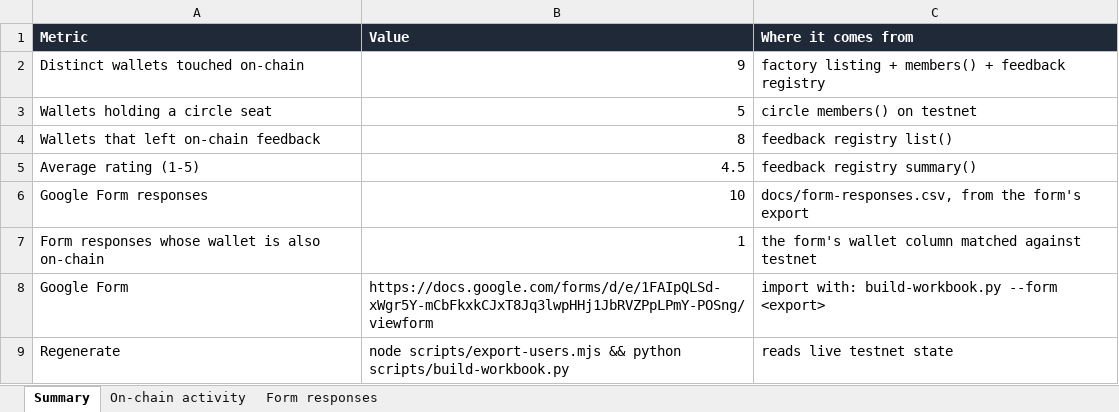
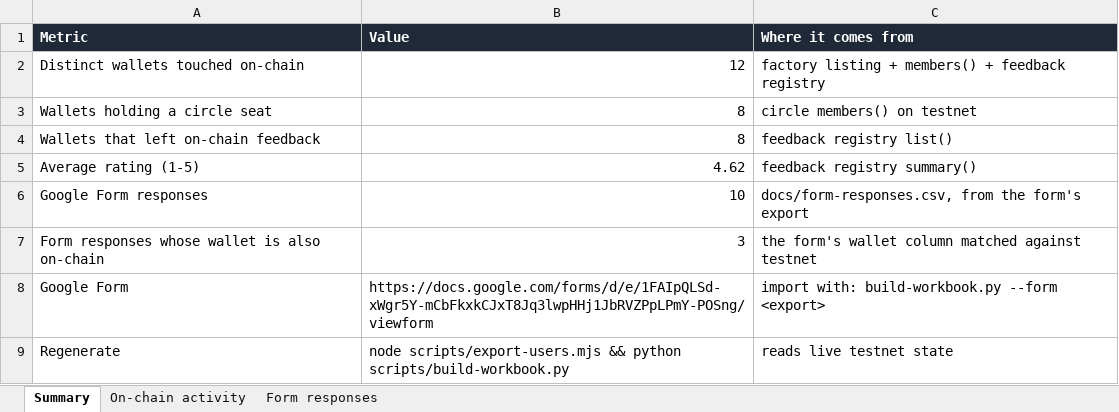
Before and after one commit to itsGrizAi/sandoq, an Excel workbook: docs/user-feedback.xlsx, sheet Summary, drawn as a sheet; values as stored, in another font and other column widths than the file's, no borders; the diff names each change by its address in the sheet, - before the commit and + after, or states it on an @@ line.

```diff
--- a/docs/user-feedback.xlsx (sheet Summary)
+++ b/docs/user-feedback.xlsx (sheet Summary)
-B2 (Value): 9
+B2 (Value): 12
-B3 (Value): 5
+B3 (Value): 8
-B5 (Value): 4.5
+B5 (Value): 4.62
-B7 (Value): 1
+B7 (Value): 3
```
Also changed, not shown: sheet On-chain activity, 2 other files.
